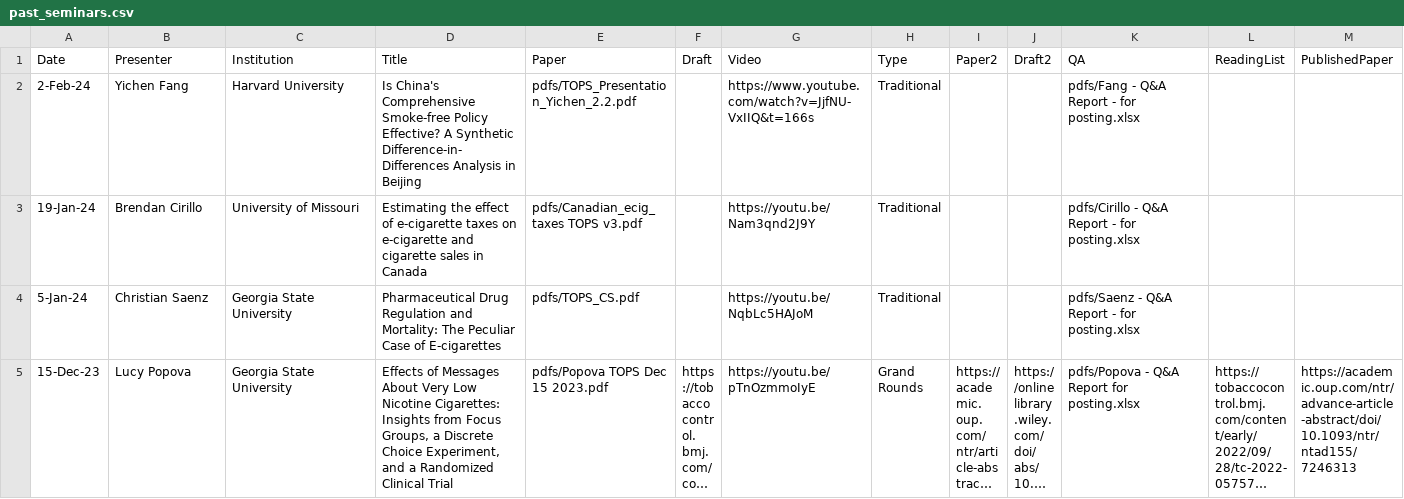
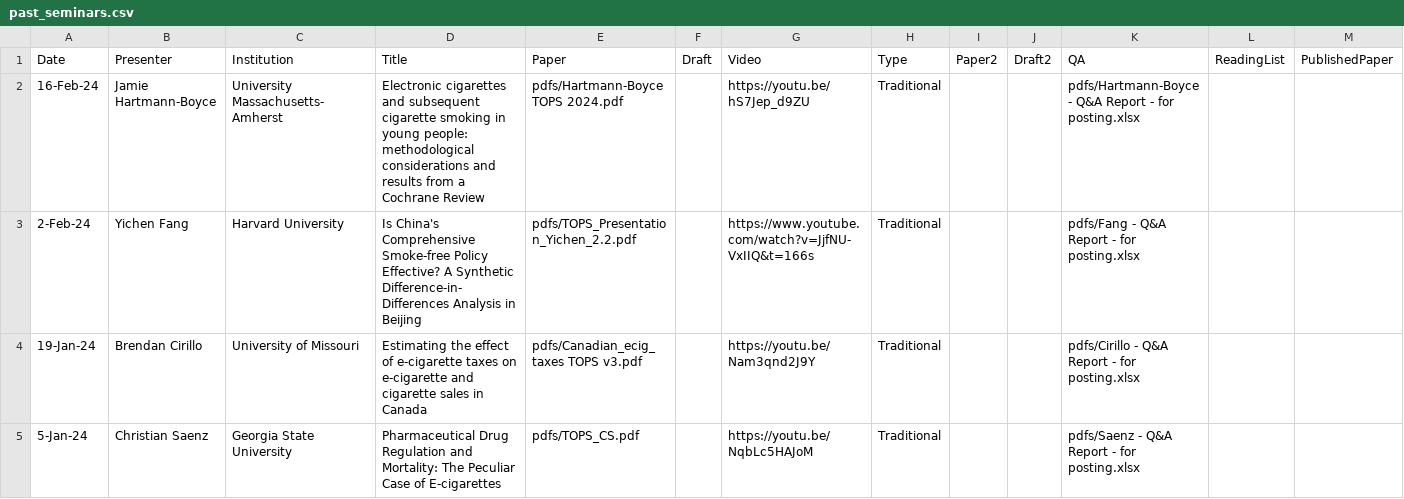
Before and after one commit to ernbilen/test_website_tops, a CSV file: _data/past_seminars.csv, drawn as a sheet; only a part is shown; the shorter side is filled out with more unchanged rows; long unchanged cells end in …; rows hold the shown columns only; the diff names each change by its address in the sheet, - before the commit and + after, or states it on an @@ line.

Commit message:
Jamie

```diff
--- a/_data/past_seminars.csv
+++ b/_data/past_seminars.csv
+row 2: 16-Feb-24 | Jamie Hartmann-Boyce | University Massachusetts-Amherst | Electronic cigarettes and subsequent cigarette smoking in young people: methodological considerations and results from a Cochrane Review | pdfs/Hartmann-Boyce TOPS 2024.pdf |  | https://youtu.be/hS7Jep_d9ZU | Traditional |  |  | pdfs/Hartmann-Boyce - Q&A Report - for posting.xlsx
```
Also changed, not shown: 3 other files.
